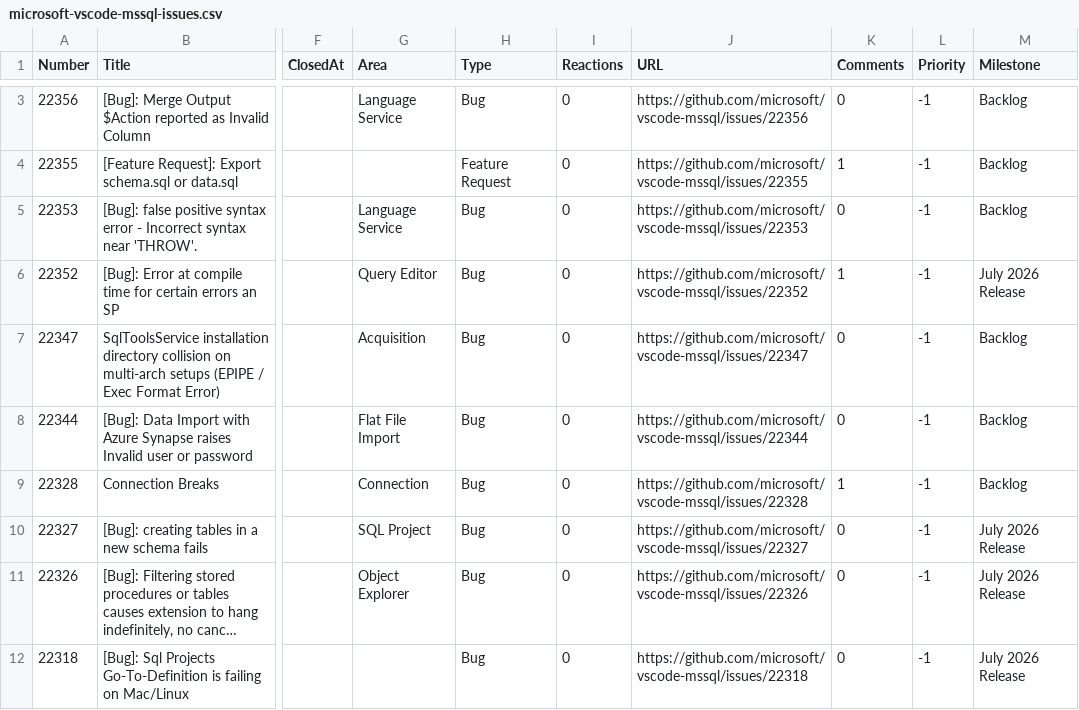
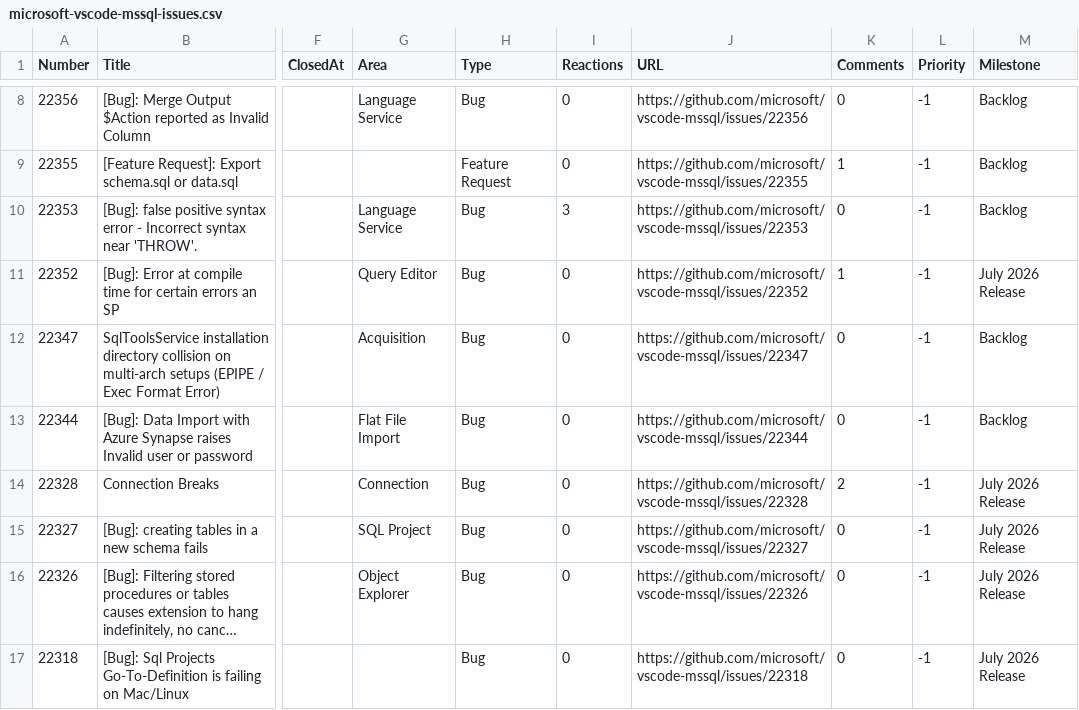
Before and after one commit to aasimkhan30/vscode-mssql-issues, a CSV file: microsoft-vscode-mssql-issues.csv, drawn as a sheet; only a part is shown, gaps mark what is left out; long unchanged cells end in …; addresses are those after the commit; the diff covers the shown part only; the diff names each change by its address in the sheet, - before the commit and + after, or states it on an @@ line.

```diff
--- a/microsoft-vscode-mssql-issues.csv
+++ b/microsoft-vscode-mssql-issues.csv
-I10 (Reactions): 0
+I10 (Reactions): 3
-K14 (Comments): 1
+K14 (Comments): 2
-M14 (Milestone): Backlog
+M14 (Milestone): July 2026 Release
```
Also changed, not shown: 5 added rows and 11 edited cells elsewhere in this file, 2 other files.
